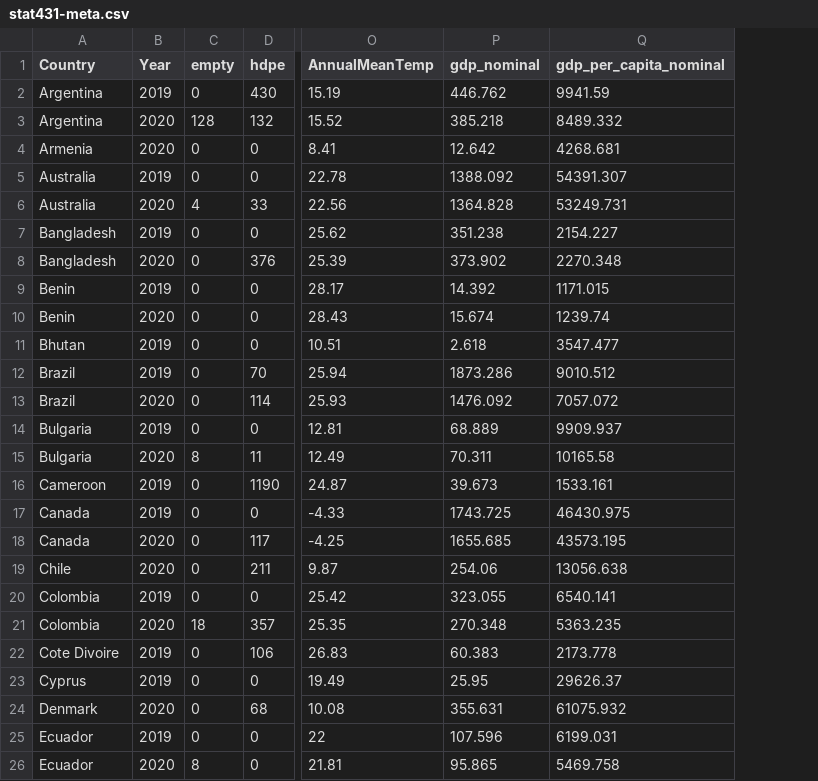
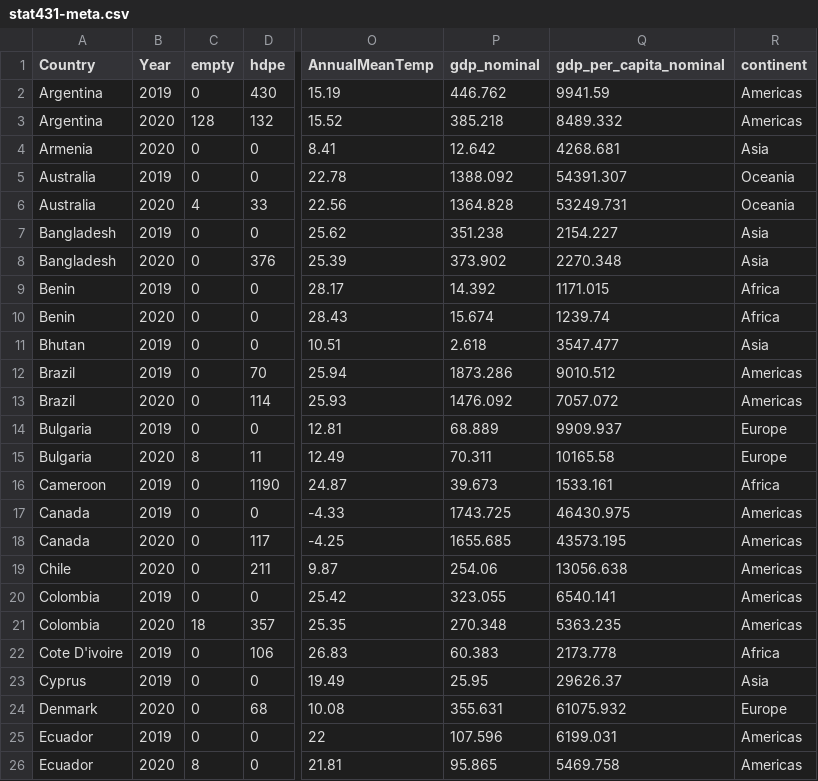
Before and after one commit to shrav2/Environmental-Plastic-Waste-Analysis, a CSV file: stat431-meta.csv, drawn as a sheet; only a part is shown, gaps mark what is left out; the diff names each change by its address in the sheet, - before the commit and + after, or states it on an @@ line.

```diff
--- a/stat431-meta.csv
+++ b/stat431-meta.csv
+column R (continent), rows 2-26: Americas | Americas | Asia | Oceania | Oceania | Asia | Asia | Africa | Africa | Asia | Americas | Americas | Europe | Europe | Africa | Americas | Americas | Americas | Americas | Americas | Africa | Asia | Europe | Americas | Americas
-A22 (Country): Cote Divoire
+A22 (Country): Cote D'ivoire
```
Also changed, not shown: 9 other files.
